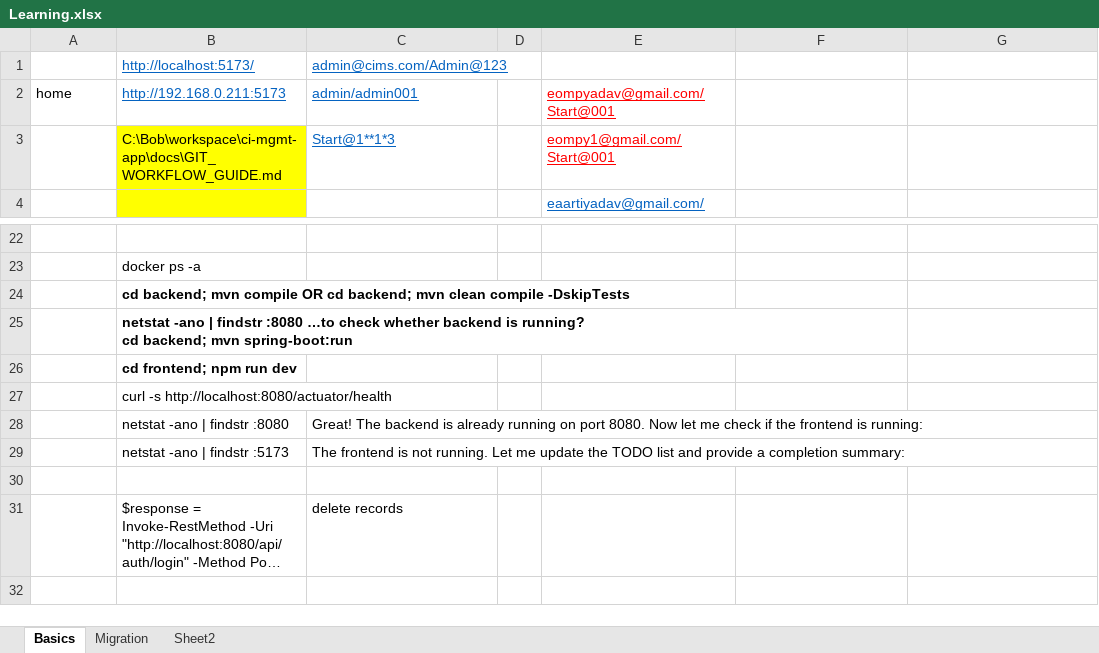
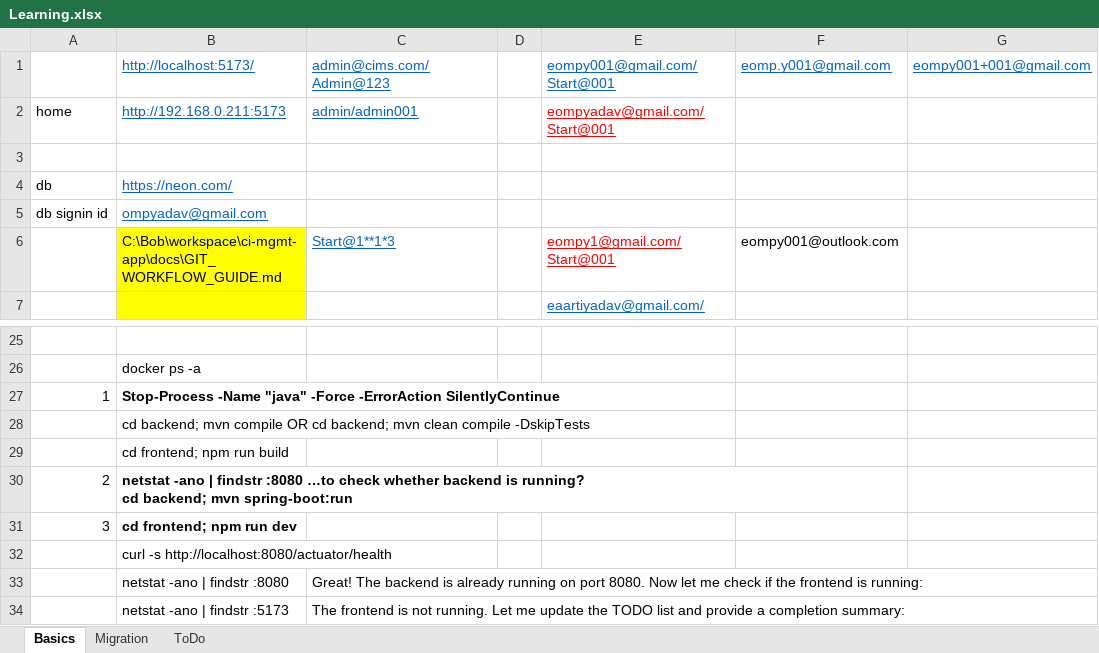
Before and after one commit to ompyadav/ci-mgmt-app, an Excel workbook: Learning.xlsx, sheet Basics, drawn as a sheet; only a part is shown, gaps mark what is left out; the shorter side is filled out with more unchanged rows; long unchanged cells end in …; values as stored, in another font and other column widths than the file's, no borders; removed rows and columns are numbered as before the commit, all else as after; ↵ is a line break in a cell; the diff names each change by its address in the sheet, - before the commit and + after, or states it on an @@ line.

```diff
--- a/Learning.xlsx (sheet Basics)
+++ b/Learning.xlsx (sheet Basics)
-sheet tab: Sheet2
+sheet tab: ToDo
-row 1:  | http://localhost:5173/ | admin@cims.com/Admin@123
+row 1:  | http://localhost:5173/ | admin@cims.com/Admin@123 |  | eompy001@gmail.com/Start@001 | eomp.y001@gmail.com | eompy001+001@gmail.com
+row 3: (empty)
+row 4: db | https://neon.com/
+row 5: db signin id | ompyadav@gmail.com
-F6: (empty)
+F6: eompy001@outlook.com
+row 27: 1 | Stop-Process -Name "java" -Force -ErrorAction SilentlyContinue
-B28:B29 bold: on
+B28:B29 bold: off
-B29: netstat -ano | findstr :8080 …to check whether backend is running? ↵ cd backend; mvn spring-boot:run
+B29: cd frontend; npm run build
-row 26:  | cd frontend; npm run dev
+row 30: 2 | netstat -ano | findstr :8080 …to check whether backend is running? ↵ cd backend; mvn spring-boot:run
+row 31: 3 | cd frontend; npm run dev
```
Also changed, not shown: sheet ToDo, 21 other files.
